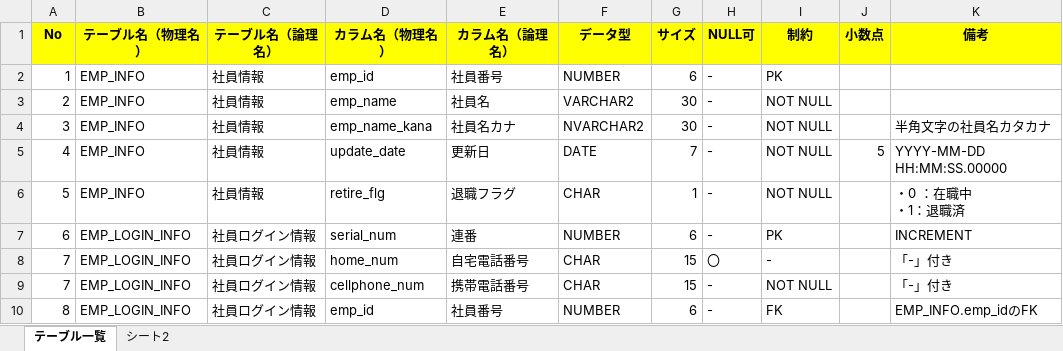
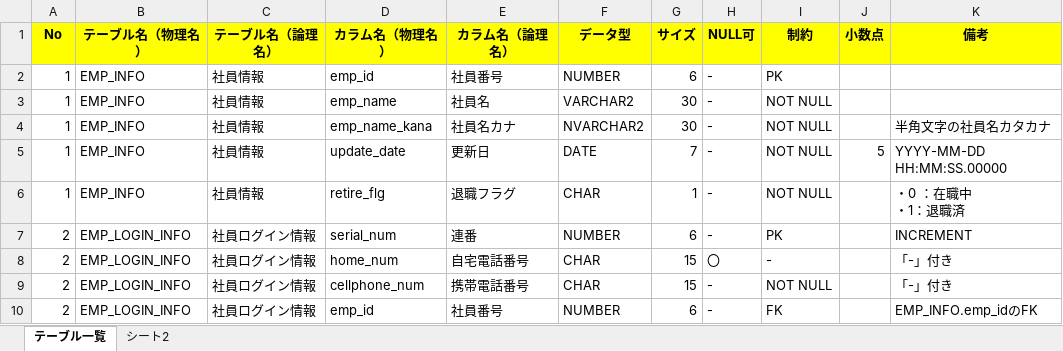
Before and after one commit to Yiunhi-LeeWoonghee/PythonStudySpace, an Excel workbook: excel_test/test1.xlsx, sheet テーブル一覧, drawn as a sheet; values as stored, in another font and other column widths than the file's, no borders; the diff names each change by its address in the sheet, - before the commit and + after, or states it on an @@ line.

Commit message:
2021/04/20 read_excel()エラー解消、ファイル作成処理追加

```diff
--- a/excel_test/test1.xlsx (sheet テーブル一覧)
+++ b/excel_test/test1.xlsx (sheet テーブル一覧)
-A3 (No): 2
+A3 (No): 1
-A4 (No): 3
+A4 (No): 1
-A5 (No): 4
+A5 (No): 1
-A6 (No): 5
+A6 (No): 1
-A7 (No): 6
+A7 (No): 2
-A8:A9 (No): 7
+A8:A9 (No): 2
-A10 (No): 8
+A10 (No): 2
```
Also changed, not shown: sheet シート2, 4 other files.
